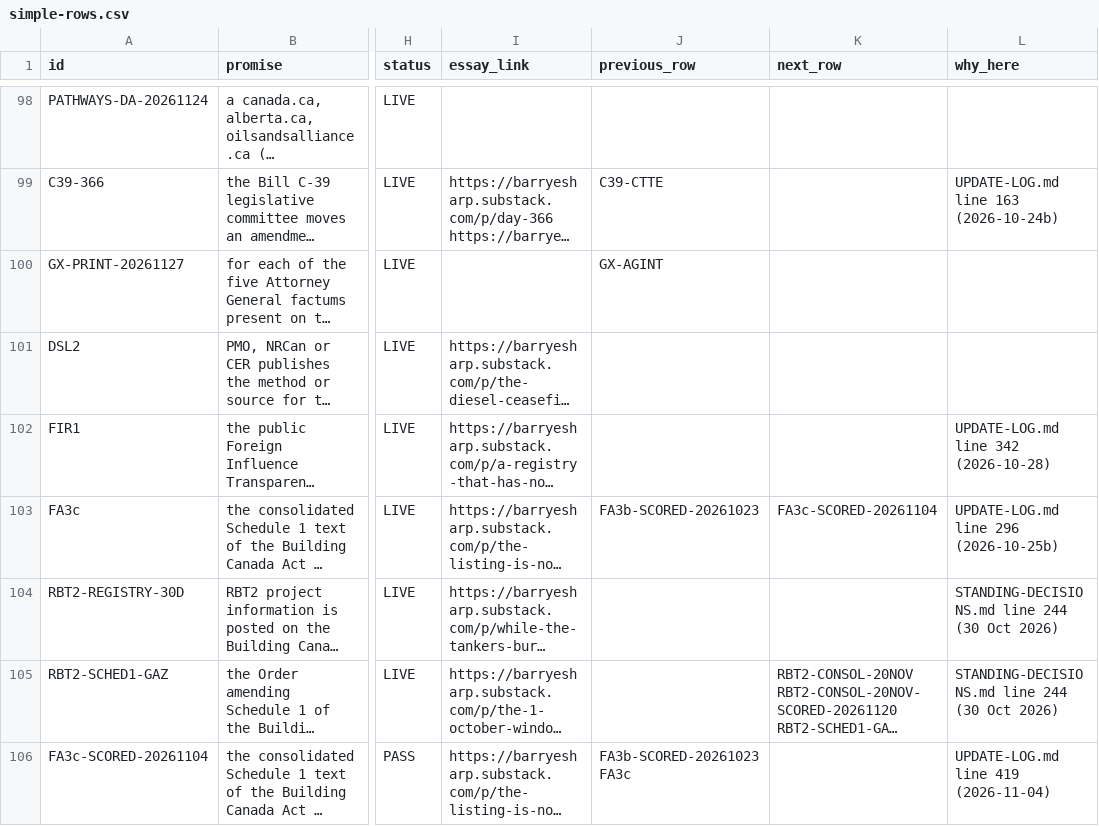
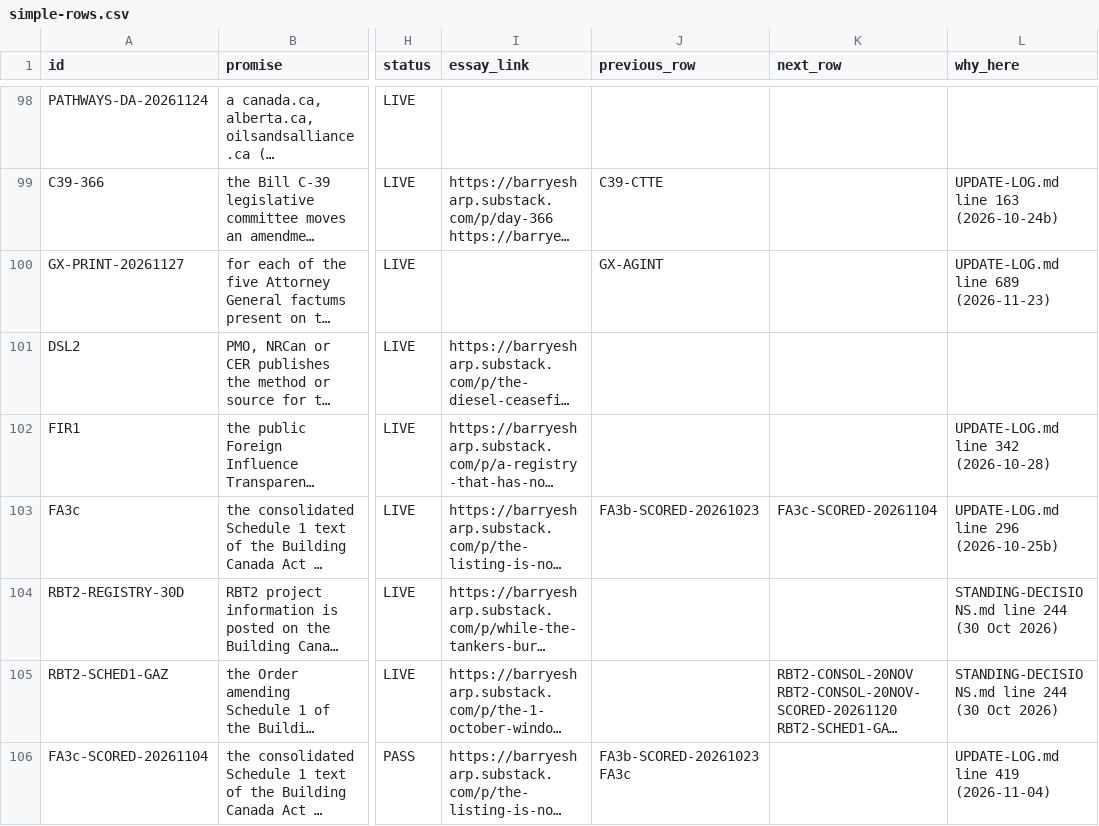
Before and after one commit to Citizenheldrecord/register, a CSV file: simple-view/simple-rows.csv, drawn as a sheet; only a part is shown, gaps mark what is left out; long unchanged cells end in …; the diff names each change by its address in the sheet, - before the commit and + after, or states it on an @@ line.

```diff
--- a/simple-view/simple-rows.csv
+++ b/simple-view/simple-rows.csv
-L100 (why_here): (empty)
+L100 (why_here): UPDATE-LOG.md line 689 (2026-11-23)
```
Also changed, not shown: 19 other files.
